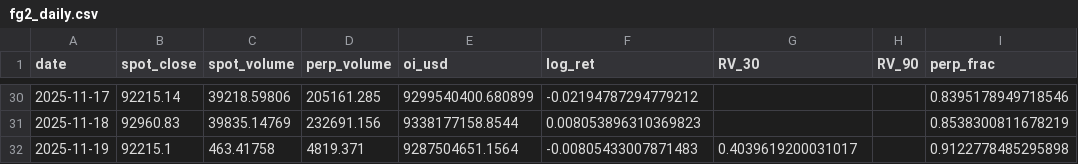
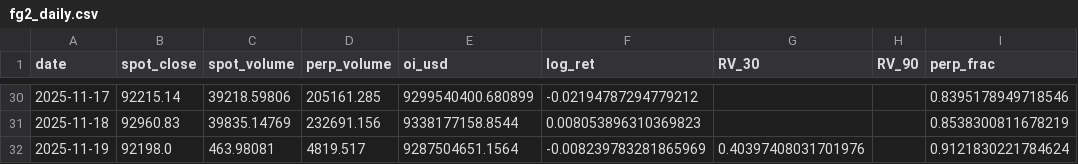
Before and after one commit to RGGG1/bbotpat, a CSV file: output/fg2_daily.csv, drawn as a sheet; only a part is shown, gaps mark what is left out; the diff names each change by its address in the sheet, - before the commit and + after, or states it on an @@ line.

Commit message:
Update HMI (auto)

```diff
--- a/output/fg2_daily.csv
+++ b/output/fg2_daily.csv
-B32 (spot_close): 92215.1
+B32 (spot_close): 92198.0
-C32 (spot_volume): 463.41758
+C32 (spot_volume): 463.98081
-D32 (perp_volume): 4819.371
+D32 (perp_volume): 4819.517
-F32 (log_ret): -0.00805433007871483
+F32 (log_ret): -0.008239783281865969
-G32 (RV_30): 0.4039619200031017
+G32 (RV_30): 0.40397408031701976
-I32 (perp_frac): 0.9122778485295898
+I32 (perp_frac): 0.9121830221784624
```
